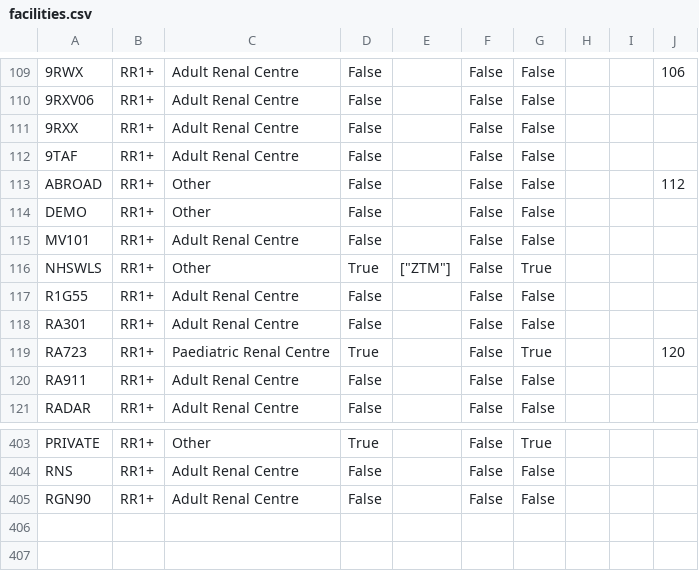
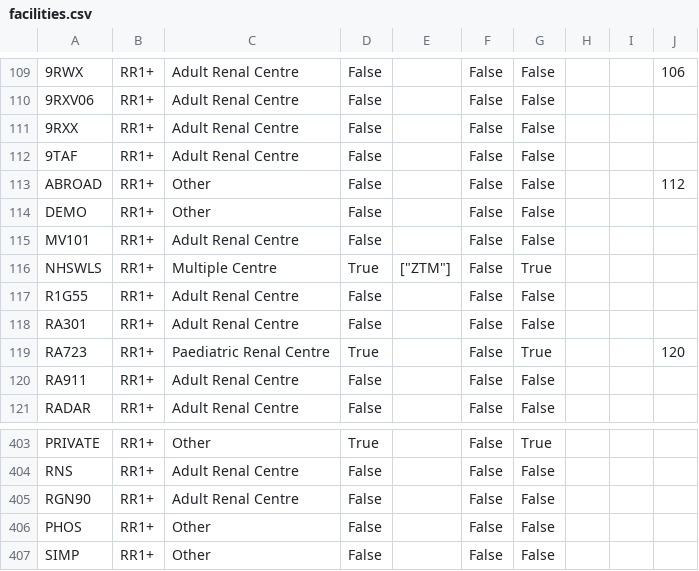
Before and after one commit to renalreg/registry-codes, a CSV file: tables/facility_new/facilities.csv, drawn as a sheet; only a part is shown, gaps mark what is left out.

Commit message:
Update facilities.csv
Add SIMPLIFIED and PHOSPHATE, edit NHSWLS

```diff
--- a/tables/facility_new/facilities.csv
+++ b/tables/facility_new/facilities.csv
@@ -115,3 +115,3 @@ DEMO,RR1+,Other,False,,False,False,,,,,
 MV101,RR1+,Adult Renal Centre,False,,False,False,,,,,
-NHSWLS,RR1+,Other,True,"[""ZTM""]",False,True,,,,,
+NHSWLS,RR1+,Multiple Centre,True,"[""ZTM""]",False,True,,,,,
 R1G55,RR1+,Adult Renal Centre,False,,False,False,,,,,
@@ -405 +405,3 @@ RNS,RR1+,Adult Renal Centre,False,,False,False,,,,,
 RGN90,RR1+,Adult Renal Centre,False,,False,False,,,,,
+PHOS,RR1+,Other,False,,False,False,,,,,
+SIMP,RR1+,Other,False,,False,False,,,,,
```
